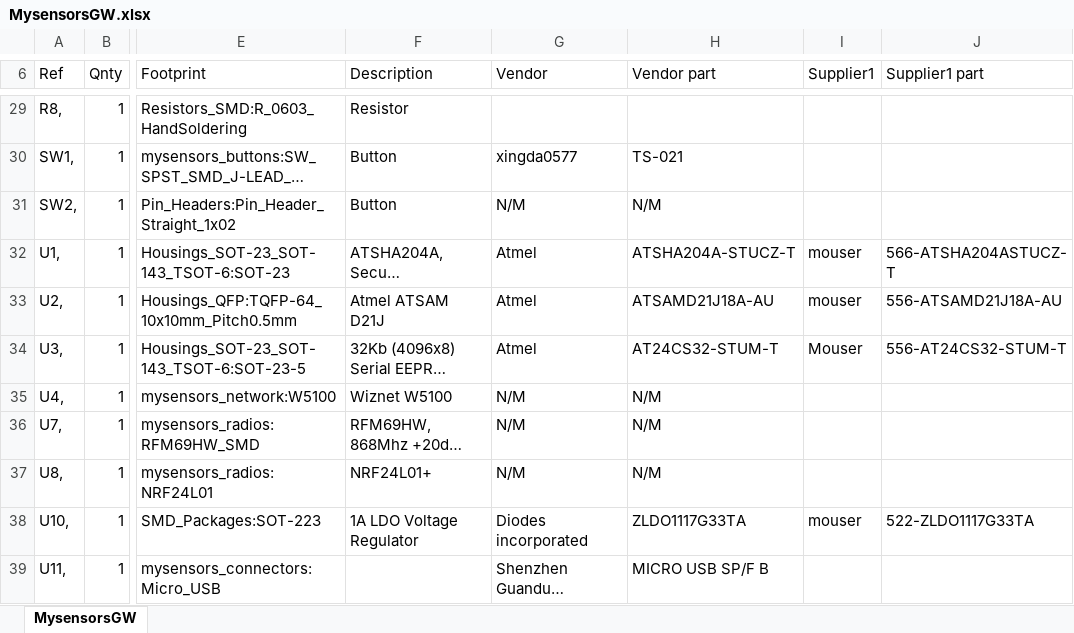
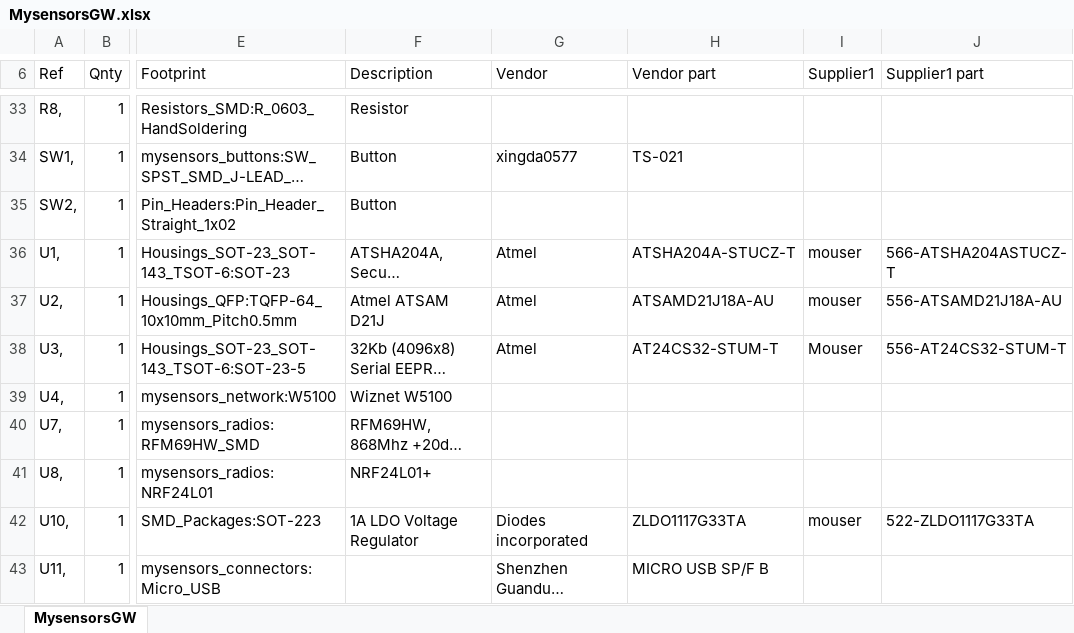
Before and after one commit to mysensors/SensebenderGW, an Excel workbook: MysensorsGW.xlsx, sheet MysensorsGW, drawn as a sheet; only a part is shown, gaps mark what is left out; long unchanged cells end in …; values as stored, in another font and other column widths than the file's, no borders; addresses are those after the commit; the diff covers the shown part only; the diff names each change by its address in the sheet, - before the commit and + after, or states it on an @@ line.

```diff
--- a/MysensorsGW.xlsx (sheet MysensorsGW)
+++ b/MysensorsGW.xlsx (sheet MysensorsGW)
-G35 (Vendor): N/M
+G35 (Vendor): (empty)
-H35 (Vendor part): N/M
+H35 (Vendor part): (empty)
-G39:G41 (Vendor): N/M
+G39:G41 (Vendor): (empty)
-H39:H41 (Vendor part): N/M
+H39:H41 (Vendor part): (empty)
```
Also changed, not shown: 9 added rows and 16 edited cells elsewhere in this sheet, 15 other files.
